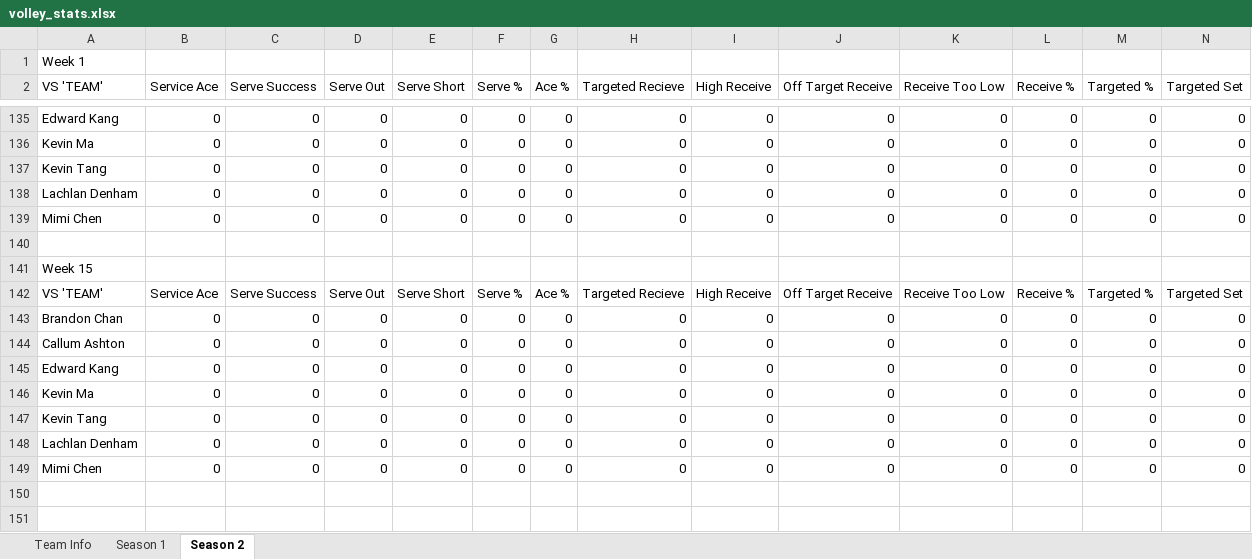
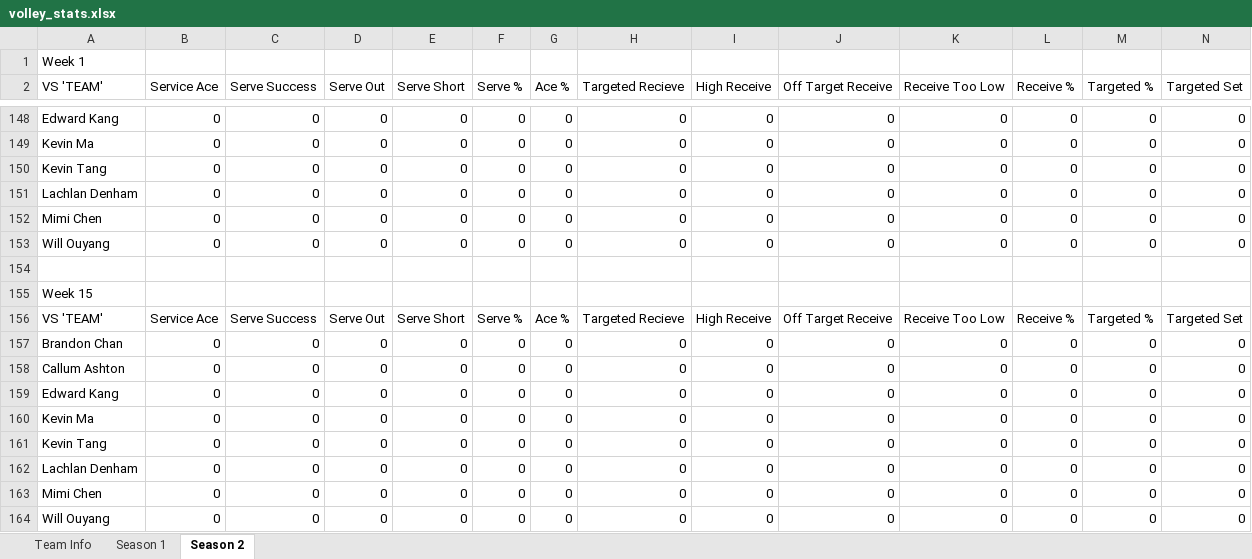
Before and after one commit to zxcv-zxcv-zxcv/volleyball-data-wrangling, an Excel workbook: data/volley_stats.xlsx, sheet Season 2, drawn as a sheet; only a part is shown, gaps mark what is left out; values as stored, in another font and other column widths than the file's, no borders; rows hold the shown columns only; the diff covers the shown part only; the diff names each change by its address in the sheet, - before the commit and + after, or states it on an @@ line.

Commit message:
Changed layout of stats editor to be more accessible.

```diff
--- a/data/volley_stats.xlsx (sheet Season 2)
+++ b/data/volley_stats.xlsx (sheet Season 2)
+row 153: Will Ouyang | 0 | 0 | 0 | 0 | 0 | 0 | 0 | 0 | 0 | 0 | 0 | 0 | 0
+row 164: Will Ouyang | 0 | 0 | 0 | 0 | 0 | 0 | 0 | 0 | 0 | 0 | 0 | 0 | 0
```
Also changed, not shown: 20 added rows, 7 removed rows and 22 edited cells elsewhere in this sheet, sheet Team Info, 1 other file.
